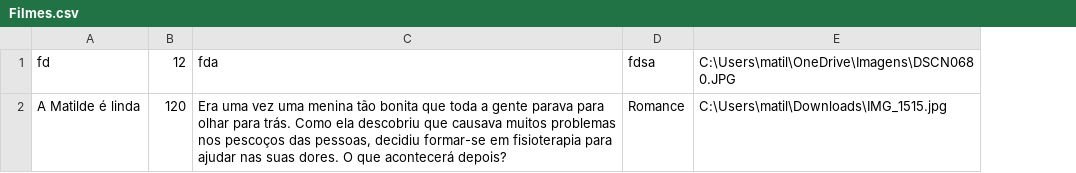
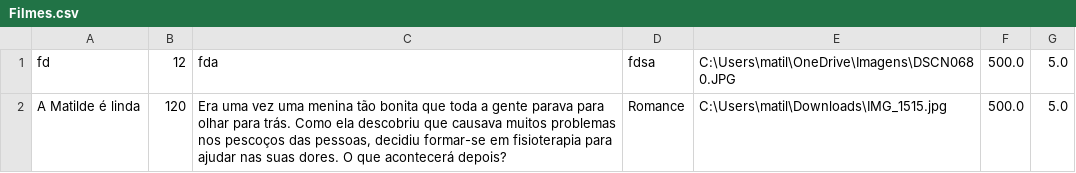
Before and after one commit to Andre2231110/Projeto_ESOFT, a CSV file: src/main/java/csv/Filmes.csv, drawn as a sheet; the diff names each change by its address in the sheet, - before the commit and + after, or states it on an @@ line.

Commit message:
Gestão de Venda de Bilhetes toda, Janela Filmes atualizada e csv's corrigidos

```diff
--- a/src/main/java/csv/Filmes.csv
+++ b/src/main/java/csv/Filmes.csv
+column F, rows 1-2: 500.0 | 500.0
+column G, rows 1-2: 5.0 | 5.0
```
Also changed, not shown: 33 other files.
